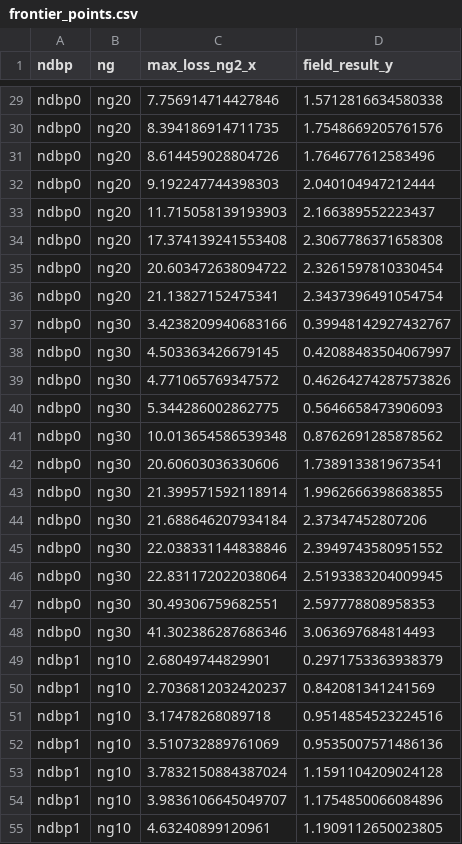
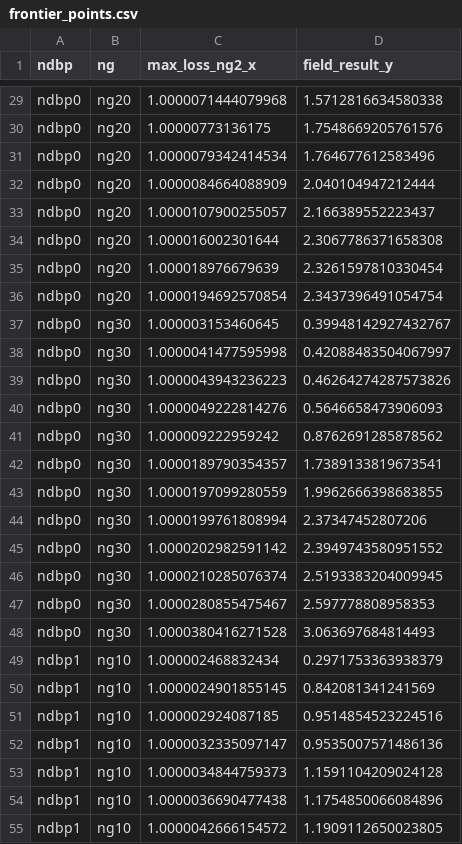
Before and after one commit to DominicJThompson/optGME, a CSV file: paper2/plots/paper2/plots/frontier_points.csv, drawn as a sheet; only a part is shown, gaps mark what is left out; the diff covers the shown part only; the diff names each change by its address in the sheet, - before the commit and + after, or states it on an @@ line.

```diff
--- a/paper2/plots/paper2/plots/frontier_points.csv
+++ b/paper2/plots/paper2/plots/frontier_points.csv
-C29 (max_loss_ng2_x): 7.756914714427846
+C29 (max_loss_ng2_x): 1.0000071444079968
-C30 (max_loss_ng2_x): 8.394186914711735
+C30 (max_loss_ng2_x): 1.00000773136175
-C31 (max_loss_ng2_x): 8.614459028804726
+C31 (max_loss_ng2_x): 1.0000079342414534
-C32 (max_loss_ng2_x): 9.192247744398303
+C32 (max_loss_ng2_x): 1.0000084664088909
-C33 (max_loss_ng2_x): 11.715058139193903
+C33 (max_loss_ng2_x): 1.0000107900255057
-C34 (max_loss_ng2_x): 17.374139241553408
+C34 (max_loss_ng2_x): 1.000016002301644
-C35 (max_loss_ng2_x): 20.603472638094722
+C35 (max_loss_ng2_x): 1.000018976679639
-C36 (max_loss_ng2_x): 21.13827152475341
+C36 (max_loss_ng2_x): 1.0000194692570854
-C37 (max_loss_ng2_x): 3.4238209940683166
+C37 (max_loss_ng2_x): 1.000003153460645
-C38 (max_loss_ng2_x): 4.503363426679145
+C38 (max_loss_ng2_x): 1.0000041477595998
-C39 (max_loss_ng2_x): 4.771065769347572
+C39 (max_loss_ng2_x): 1.0000043943236223
-C40 (max_loss_ng2_x): 5.344286002862775
+C40 (max_loss_ng2_x): 1.0000049222814276
-C41 (max_loss_ng2_x): 10.013654586539348
+C41 (max_loss_ng2_x): 1.000009222959242
-C42 (max_loss_ng2_x): 20.60603036330606
+C42 (max_loss_ng2_x): 1.0000189790354357
-C43 (max_loss_ng2_x): 21.399571592118914
+C43 (max_loss_ng2_x): 1.0000197099280559
-C44 (max_loss_ng2_x): 21.688646207934184
+C44 (max_loss_ng2_x): 1.0000199761808994
-C45 (max_loss_ng2_x): 22.038331144838846
+C45 (max_loss_ng2_x): 1.0000202982591142
-C46 (max_loss_ng2_x): 22.831172022038064
+C46 (max_loss_ng2_x): 1.0000210285076374
-C47 (max_loss_ng2_x): 30.49306759682551
+C47 (max_loss_ng2_x): 1.0000280855475467
-C48 (max_loss_ng2_x): 41.302386287686346
+C48 (max_loss_ng2_x): 1.0000380416271528
-C49 (max_loss_ng2_x): 2.68049744829901
+C49 (max_loss_ng2_x): 1.000002468832434
-C50 (max_loss_ng2_x): 2.7036812032420237
+C50 (max_loss_ng2_x): 1.0000024901855145
-C51 (max_loss_ng2_x): 3.17478268089718
+C51 (max_loss_ng2_x): 1.000002924087185
-C52 (max_loss_ng2_x): 3.510732889761069
+C52 (max_loss_ng2_x): 1.0000032335097147
-C53 (max_loss_ng2_x): 3.7832150884387024
+C53 (max_loss_ng2_x): 1.0000034844759373
-C54 (max_loss_ng2_x): 3.9836106645049707
+C54 (max_loss_ng2_x): 1.0000036690477438
-C55 (max_loss_ng2_x): 4.63240899120961
+C55 (max_loss_ng2_x): 1.0000042666154572
```
Also changed, not shown: 36 edited cells elsewhere in this file, 8 other files.
